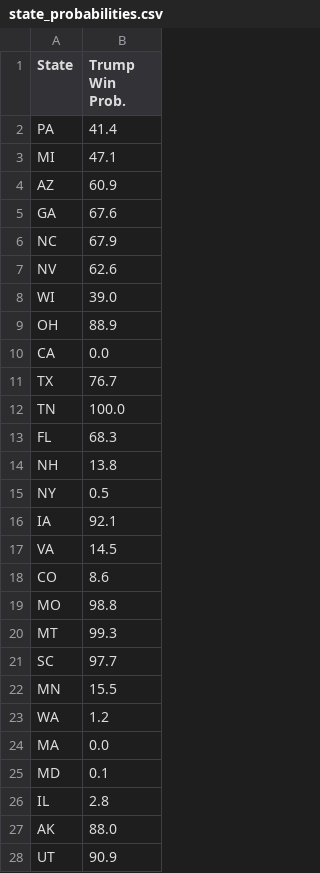
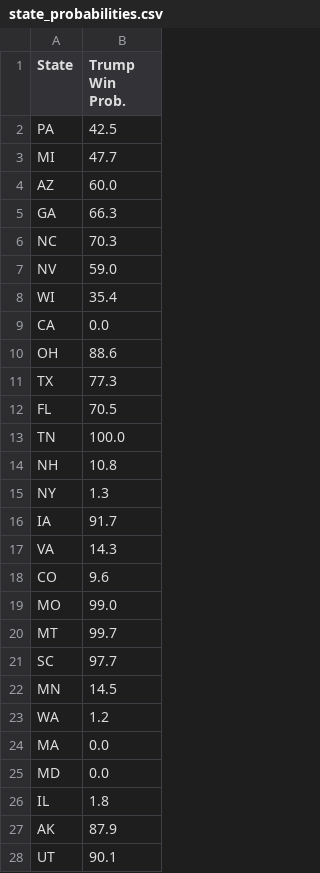
Before and after one commit to acbass49/Election2024, a CSV file: data/state_probabilities.csv, drawn as a sheet; only a part is shown; the diff covers the shown part only.

```diff
--- a/data/state_probabilities.csv
+++ b/data/state_probabilities.csv
@@ -1,28 +1,28 @@
 State,Trump Win Prob.
-PA,41.4
-MI,47.1
-AZ,60.9
-GA,67.6
-NC,67.9
-NV,62.6
-WI,39.0
-OH,88.9
+PA,42.5
+MI,47.7
+AZ,60.0
+GA,66.3
+NC,70.3
+NV,59.0
+WI,35.4
 CA,0.0
-TX,76.7
+OH,88.6
+TX,77.3
+FL,70.5
 TN,100.0
-FL,68.3
-NH,13.8
-NY,0.5
-IA,92.1
-VA,14.5
-CO,8.6
-MO,98.8
-MT,99.3
+NH,10.8
+NY,1.3
+IA,91.7
+VA,14.3
+CO,9.6
+MO,99.0
+MT,99.7
 SC,97.7
-MN,15.5
+MN,14.5
 WA,1.2
 MA,0.0
-MD,0.1
-IL,2.8
-AK,88.0
-UT,90.9
+MD,0.0
+IL,1.8
+AK,87.9
+UT,90.1
```
Also changed, not shown: 13 edited cells elsewhere in this file, data/priors.csv, data/simulation_data.csv, 1 other file.
